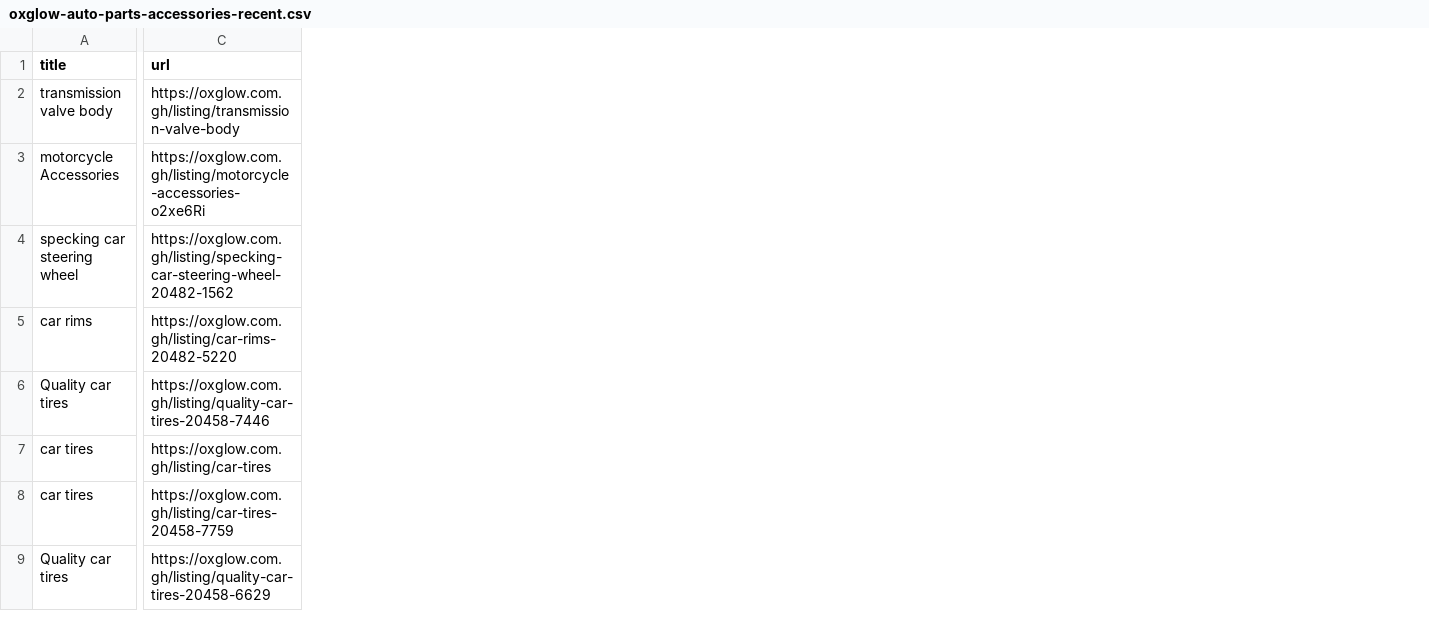
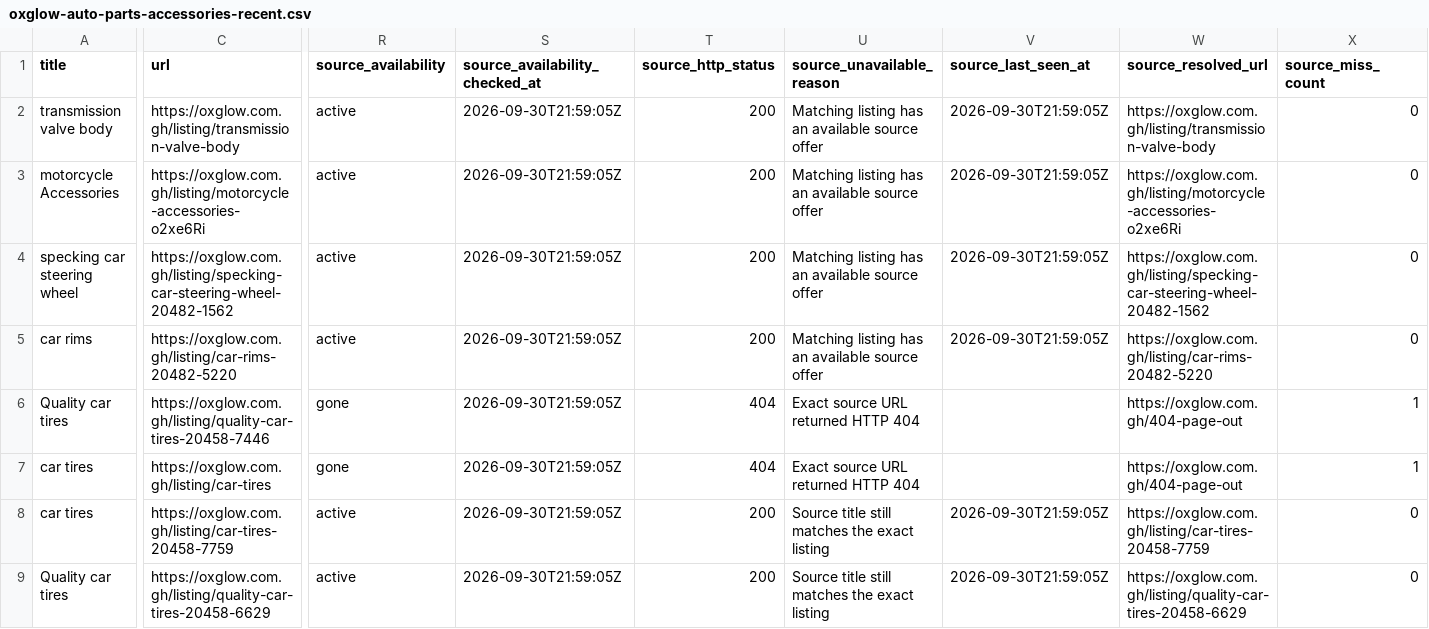
Before and after one commit to bisco401/6ixo, a CSV file: data/oxglow-auto-parts-accessories-recent.csv, drawn as a sheet; only a part is shown, gaps mark what is left out; the diff covers the shown part only; the diff names each change by its address in the sheet, - before the commit and + after, or states it on an @@ line.

Commit message:
Refresh marketplace inventory and hide confirmed unavailable source ads

```diff
--- a/data/oxglow-auto-parts-accessories-recent.csv
+++ b/data/oxglow-auto-parts-accessories-recent.csv
+column R (source_availability), rows 2-9: active | active | active | active | gone | gone | active | active
+column S (source_availability_checked_at), rows 2-9: all 2026-09-30T21:59:05Z
+column T (source_http_status), rows 2-9: 200 | 200 | 200 | 200 | 404 | 404 | 200 | 200
+column U (source_unavailable_reason), rows 2-9: Matching listing has an available source offer | Matching listing has an available source offer | Matching listing has an available source offer | Matching listing has an available source offer | Exact source URL returned HTTP 404 | Exact source URL returned HTTP 404 | Source title still matches the exact listing | Source title still matches the exact listing
+column V (source_last_seen_at), rows 2-9: 2026-09-30T21:59:05Z | 2026-09-30T21:59:05Z | 2026-09-30T21:59:05Z | 2026-09-30T21:59:05Z |  |  | 2026-09-30T21:59:05Z | 2026-09-30T21:59:05Z
+column W (source_resolved_url), rows 2-9: https://oxglow.com.gh/listing/transmission-valve-body | https://oxglow.com.gh/listing/motorcycle-accessories-o2xe6Ri | https://oxglow.com.gh/listing/specking-car-steering-wheel-20482-1562 | https://oxglow.com.gh/listing/car-rims-20482-5220 | https://oxglow.com.gh/404-page-out | https://oxglow.com.gh/404-page-out | https://oxglow.com.gh/listing/car-tires-20458-7759 | https://oxglow.com.gh/listing/quality-car-tires-20458-6629
+column X (source_miss_count), rows 2-9: 0 | 0 | 0 | 0 | 1 | 1 | 0 | 0
```
Also changed, not shown: 1 added column elsewhere in this file, data/oxglow-electronics-recent.csv, data/oxglow-real-estate-recent.csv, 16 other files.
